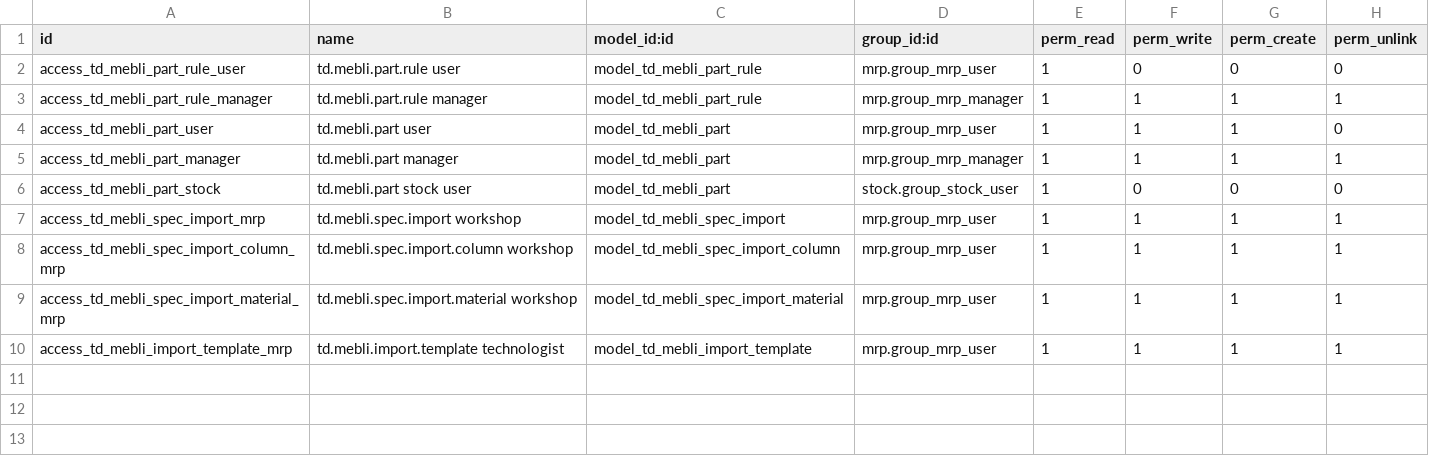
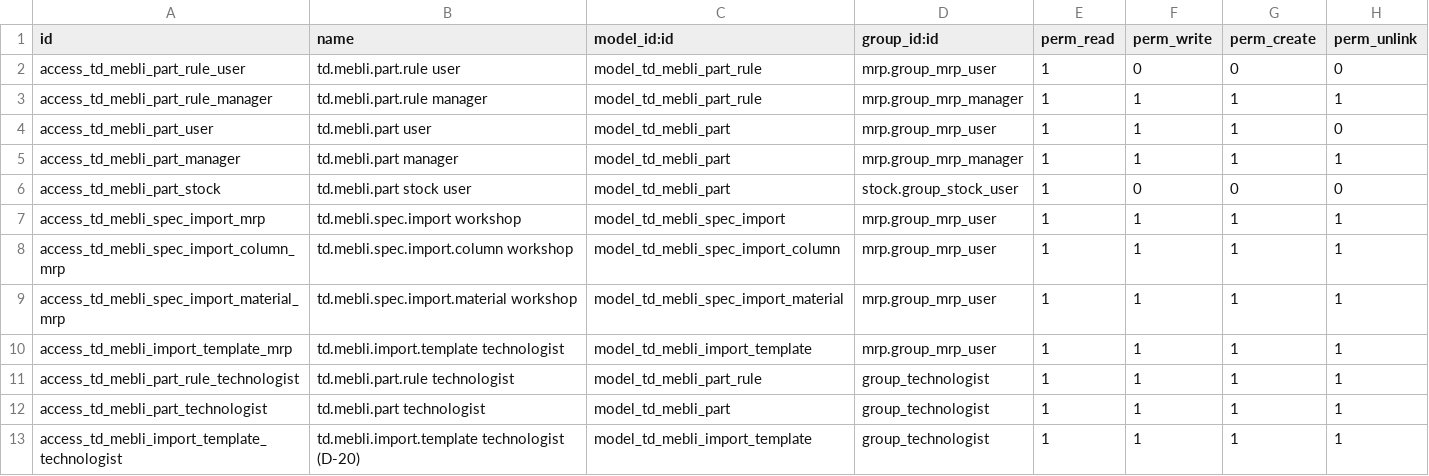
Before and after one commit to tnizhnikovskyi-todo/industry-flow-test-mebli, a CSV file: package/addons/td_mebli_mrp/security/ir.model.access.csv, drawn as a sheet.

```diff
--- a/package/addons/td_mebli_mrp/security/ir.model.access.csv
+++ b/package/addons/td_mebli_mrp/security/ir.model.access.csv
@@ -10 +10,4 @@ access_td_mebli_spec_import_material_mrp,td.mebli.spec.import.material workshop,
 access_td_mebli_import_template_mrp,td.mebli.import.template technologist,model_td_mebli_import_template,mrp.group_mrp_user,1,1,1,1
+access_td_mebli_part_rule_technologist,td.mebli.part.rule technologist,model_td_mebli_part_rule,group_technologist,1,1,1,1
+access_td_mebli_part_technologist,td.mebli.part technologist,model_td_mebli_part,group_technologist,1,1,1,1
+access_td_mebli_import_template_technologist,td.mebli.import.template technologist (D-20),model_td_mebli_import_template,group_technologist,1,1,1,1
```
Also changed, not shown: package/addons/td_mebli_install/security/ir.model.access.csv, 33 other files.
